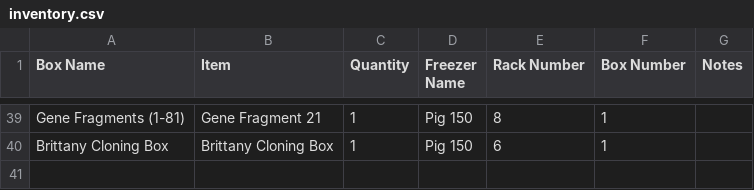
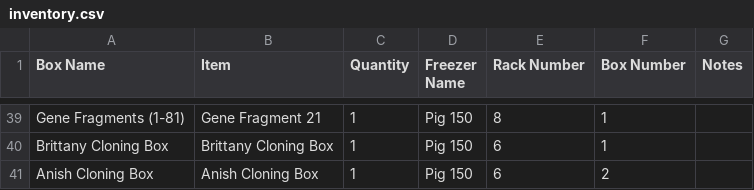
Before and after one commit to bnhenry08/inventory-app, a CSV file: inventory.csv, drawn as a sheet; only a part is shown, gaps mark what is left out.

Commit message:
Inventory update 2026-07-27 18:18:03.277600

```diff
--- a/inventory.csv
+++ b/inventory.csv
@@ -40 +40,2 @@ Gene Fragments (1-81),Gene Fragment 21,1,Pig 150,8,1,
 Brittany Cloning Box,Brittany Cloning Box,1,Pig 150,6,1,
+Anish Cloning Box,Anish Cloning Box,1,Pig 150,6,2,
```
